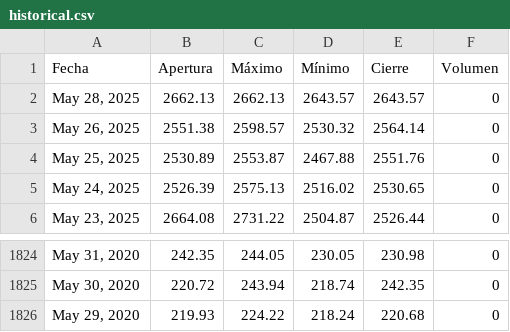
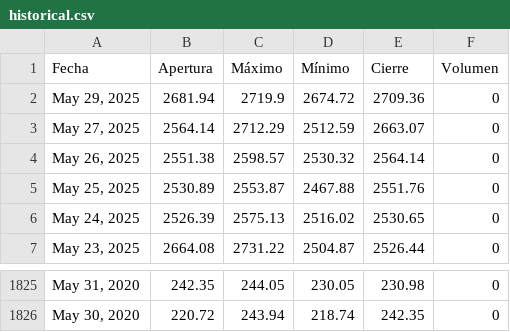
Before and after one commit to ElizabethAlzateM/ProyectoV_Entrega2, a CSV file: src/proyecto/static/data/historical.csv, drawn as a sheet; only a part is shown, gaps mark what is left out; removed rows and columns are numbered as before the commit, all else as after; the diff names each change by its address in the sheet, - before the commit and + after, or states it on an @@ line.

```diff
--- a/src/proyecto/static/data/historical.csv
+++ b/src/proyecto/static/data/historical.csv
-row 2: May 28, 2025 | 2662.13 | 2662.13 | 2643.57 | 2643.57 | 0
+row 2: May 29, 2025 | 2681.94 | 2719.9 | 2674.72 | 2709.36 | 0
+row 3: May 27, 2025 | 2564.14 | 2712.29 | 2512.59 | 2663.07 | 0
-row 1826: May 29, 2020 | 219.93 | 224.22 | 218.24 | 220.68 | 0
```
Also changed, not shown: 4 other files.
